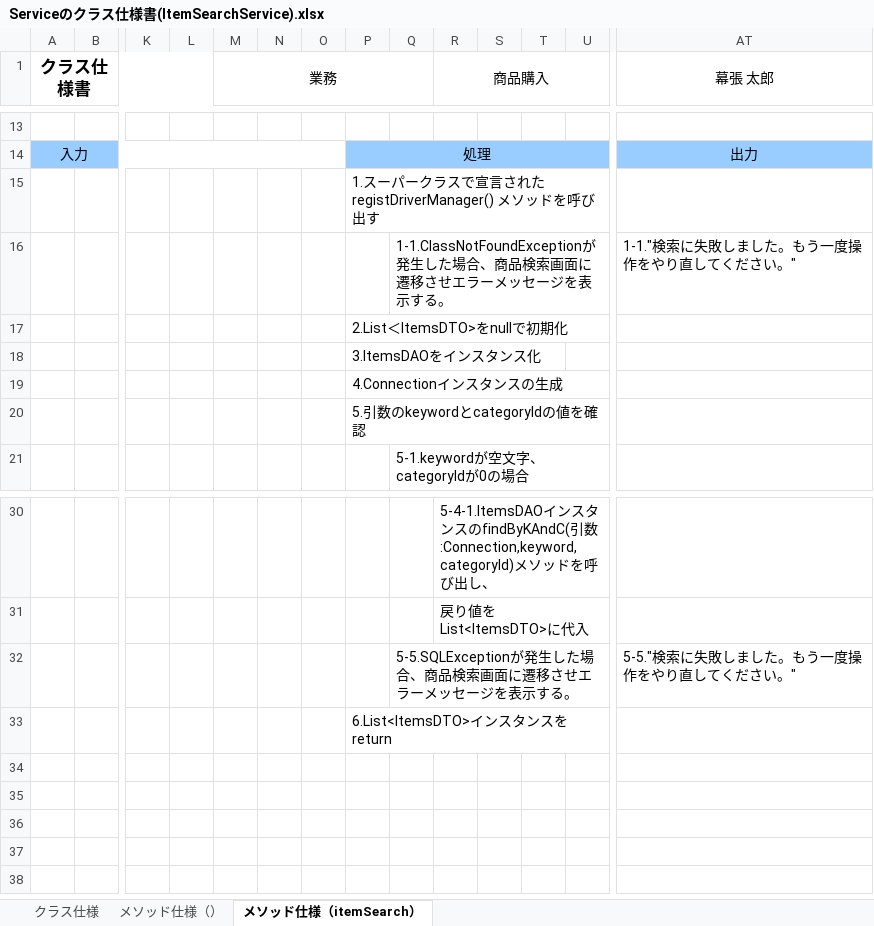
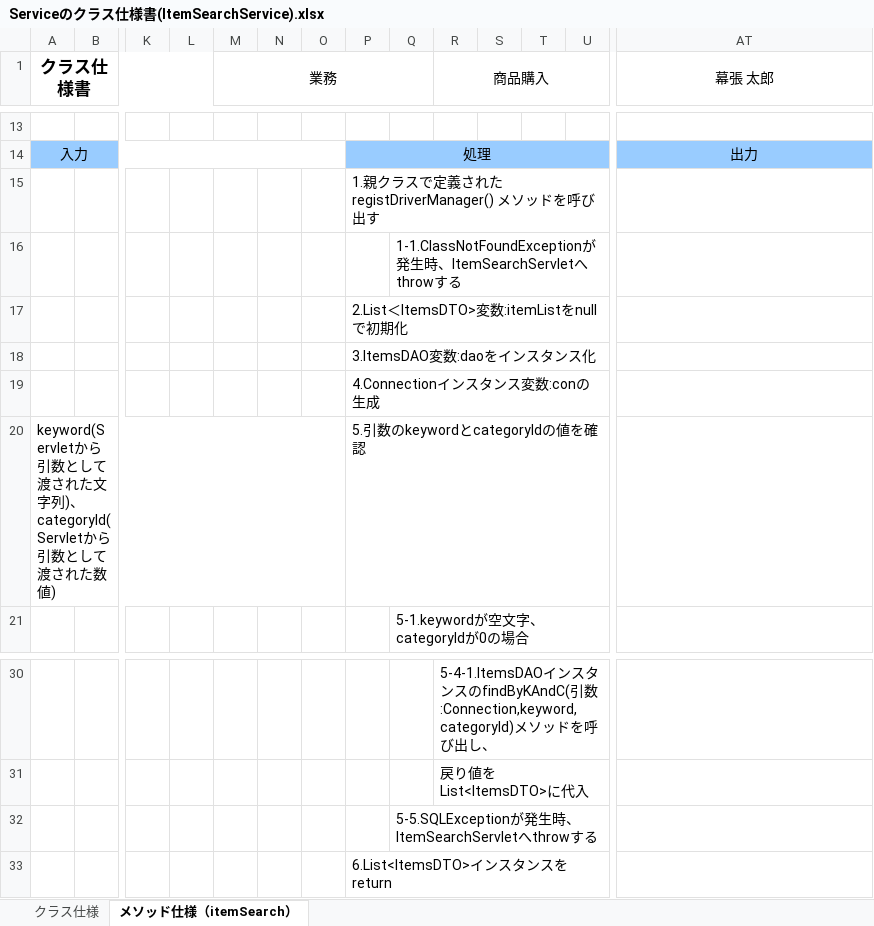
Before and after one commit to OkamotoTaketo/dev, an Excel workbook: 020-内部_プログラミング設計/022-クラス仕様書/Serviceのクラス仕様書(ItemSearchService).xlsx, sheet メソッド仕様（itemSearch）, drawn as a sheet; only a part is shown, gaps mark what is left out; values as stored, in another font and other column widths than the file's, no borders; removed rows and columns are numbered as before the commit, all else as after; rows hold the shown columns only; ↵ is a line break in a cell; the diff names each change by its address in the sheet, - before the commit and + after, or states it on an @@ line.

```diff
--- a/020-内部_プログラミング設計/022-クラス仕様書/Serviceのクラス仕様書(ItemSearchService).xlsx (sheet メソッド仕様（itemSearch）)
+++ b/020-内部_プログラミング設計/022-クラス仕様書/Serviceのクラス仕様書(ItemSearchService).xlsx (sheet メソッド仕様（itemSearch）)
-sheet tab: メソッド仕様（）
-P15: 1.スーパークラスで宣言された…
+P15: 1.親クラスで定義された…
-row 16:  |  |  |  |  |  |  |  | 1-1.ClassNotFoundExceptionが発生した場合、商品検索画面に遷移させエラーメッセージを表示する。 |  |  |  |  | 1-1."検索に失敗しました。もう一度操作をやり直してください。"
-row 17:  |  |  |  |  |  |  | 2.List＜ItemsDTO>をnullで初期化
+row 16:  |  |  |  |  |  |  |  | 1-1.ClassNotFoundExceptionが発生時、ItemSearchServletへthrowする
-P17: 3.ItemsDAOをインスタンス化
+P17: 2.List＜ItemsDTO>変数:itemListをnullで初期化
-P18: 4.Connectionインスタンスの生成
+P18: 3.ItemsDAO変数:daoをインスタンス化
-P19: 5.引数のkeywordとcategoryIdの値を確認
+P19: 4.Connectionインスタンス変数:conの生成
+row 20: keyword(Servletから引数として渡された文字列)、 ↵ categoryId(Servletから引数として渡された数値) |  |  |  |  |  |  | 5.引数のkeywordとcategoryIdの値を確認
-row 32:  |  |  |  |  |  |  |  | 5-5.SQLExceptionが発生した場合、商品検索画面に遷移させエラーメッセージを表示する。 |  |  |  |  | 5-5."検索に失敗しました。もう一度操作をやり直してください。"
+row 32:  |  |  |  |  |  |  |  | 5-5.SQLExceptionが発生時、ItemSearchServletへthrowする
```
Also changed, not shown: 020-内部_プログラミング設計/022-クラス仕様書/IFのクラス仕様書(ICheck).xlsx, 020-内部_プログラミング設計/022-クラス仕様書/Serviceのクラス仕様書(LoginService).xlsx, 27 other files.
